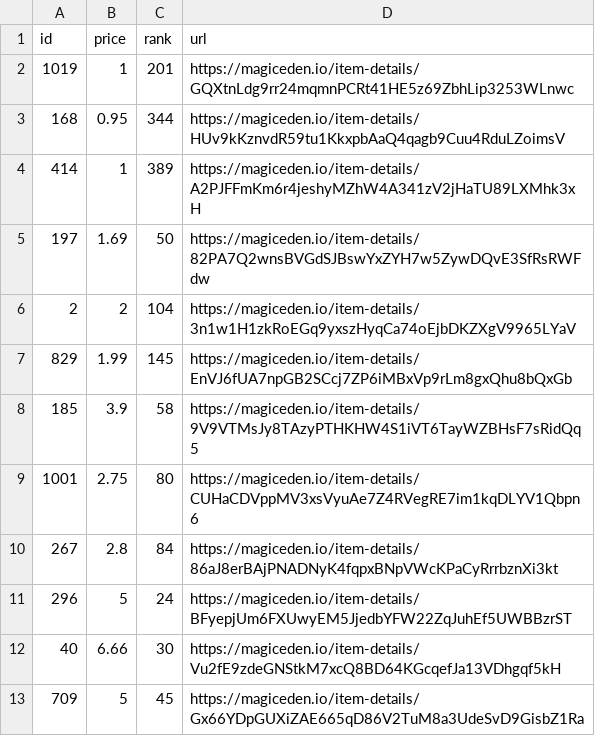
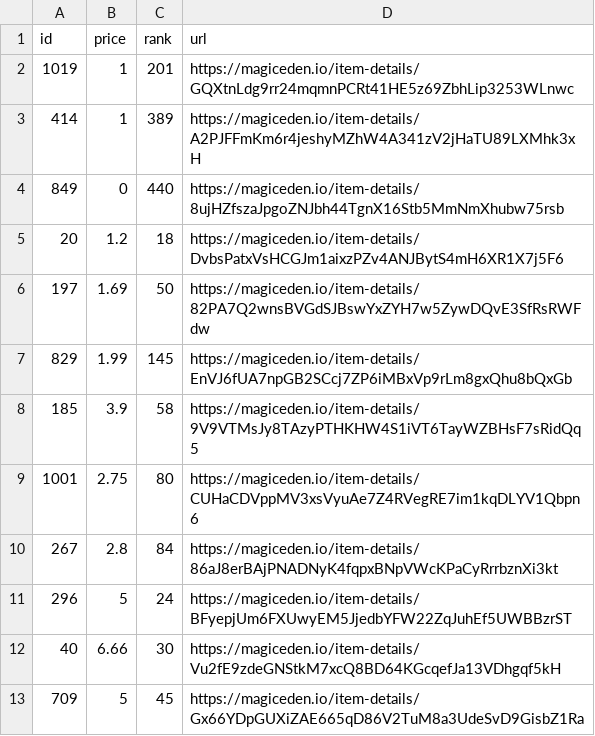
Before and after one commit to braposo/koala-monitor, a CSV file: koala-top-picks.csv, drawn as a sheet.

Commit message:
Flat: latest data (2021-11-09T21:11:26.510Z) {   "date": "2021-11-09T21:11:26.510Z",   "files": [     {       "name": "koala-data-processed.csv",       "deltaBytes": -1207,       "source": "https://api-mainnet.magiceden.io/rpc/getListedNFTsByQuery?q=%7B%22%24match%22%3A%7B%22collectionSymbol%22%3A%22koala_klubhouse%22%7D%2C%22%24sort%22%3A%7B%22takerAmount%22%3A1%2C%22createdAt%22%3A-1%7D%2C%22%24skip%22%3A0%2C%22%24limit%22%3A5000%7D"     },     {       "name": "koala-top-picks.csv",       "deltaBytes": -1,       "source": "https://api-mainnet.magiceden.io/rpc/getListedNFTsByQuery?q=%7B%22%24match%22%3A%7B%22collectionSymbol%22%3A%22koala_klubhouse%22%7D%2C%22%24sort%22%3A%7B%22takerAmount%22%3A1%2C%22createdAt%22%3A-1%7D%2C%22%24skip%22%3A0%2C%22%24limit%22%3A5000%7D"     }   ] }

```diff
--- a/koala-top-picks.csv
+++ b/koala-top-picks.csv
@@ -2,6 +2,6 @@ id,price,rank,url
 1019,1,201,https://magiceden.io/item-details/GQXtnLdg9rr24mqmnPCRt41HE5z69ZbhLip3253WLnwc
-168,0.95,344,https://magiceden.io/item-details/HUv9kKznvdR59tu1KkxpbAaQ4qagb9Cuu4RduLZoimsV
 414,1,389,https://magiceden.io/item-details/A2PJFFmKm6r4jeshyMZhW4A341zV2jHaTU89LXMhk3xH
+849,0,440,https://magiceden.io/item-details/8ujHZfszaJpgoZNJbh44TgnX16Stb5MmNmXhubw75rsb
+20,1.2,18,https://magiceden.io/item-details/DvbsPatxVsHCGJm1aixzPZv4ANJBytS4mH6XR1X7j5F6
 197,1.69,50,https://magiceden.io/item-details/82PA7Q2wnsBVGdSJBswYxZYH7w5ZywDQvE3SfRsRWFdw
-2,2,104,https://magiceden.io/item-details/3n1w1H1zkRoEGq9yxszHyqCa74oEjbDKZXgV9965LYaV
 829,1.99,145,https://magiceden.io/item-details/EnVJ6fUA7npGB2SCcj7ZP6iMBxVp9rLm8gxQhu8bQxGb
```
Also changed, not shown: koala-data-processed.csv.
